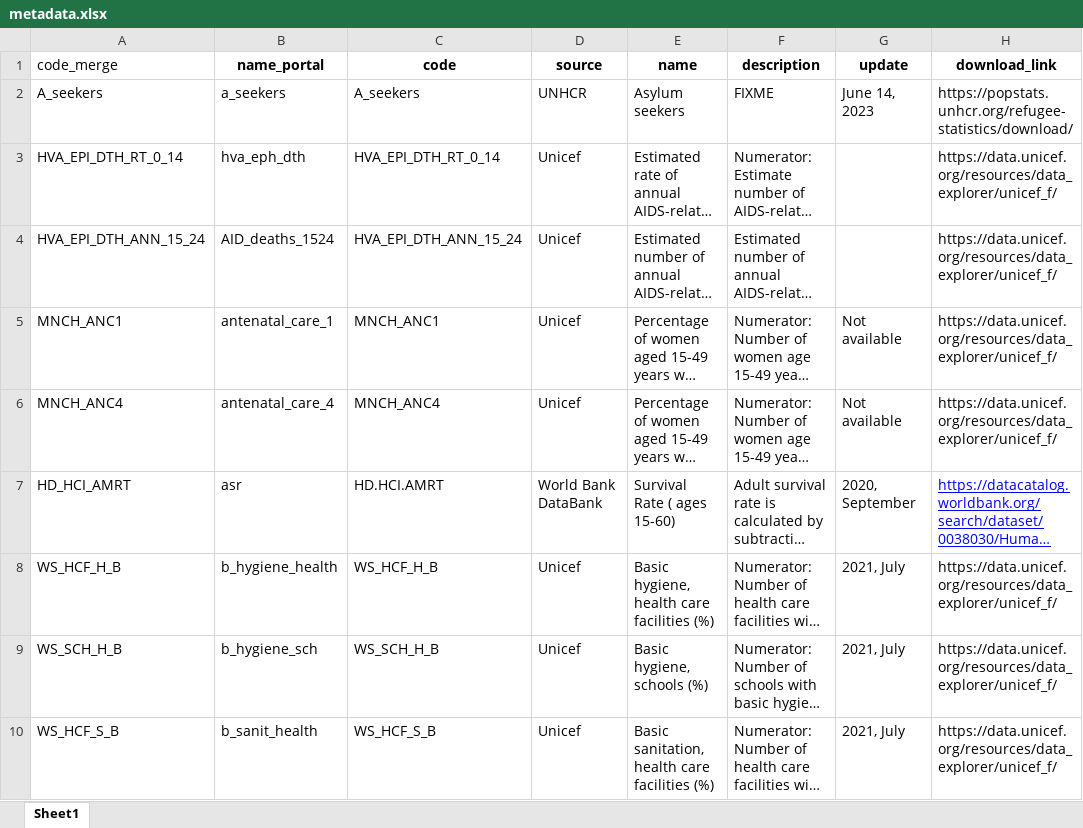
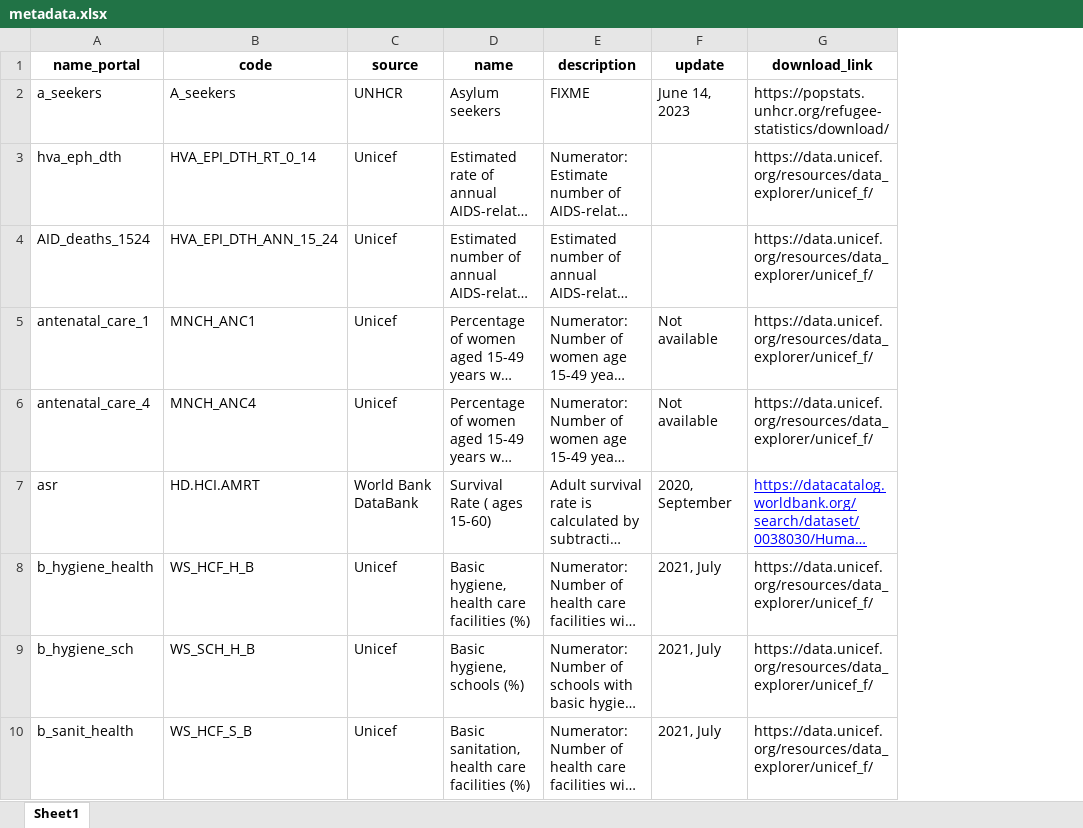
Before and after one commit to Queeno11/Data-Portal-Brief-Generator, an Excel workbook: Data/Data_Raw/Country codes & metadata/metadata.xlsx, sheet Sheet1, drawn as a sheet; only a part is shown; long unchanged cells end in …; values as stored, in another font and other column widths than the file's, no borders; the diff names each change by its address in the sheet, - before the commit and + after, or states it on an @@ line.

Commit message:
Unify metadata under code column (delete merge_code column)

```diff
--- a/Data/Data_Raw/Country codes & metadata/metadata.xlsx (sheet Sheet1)
+++ b/Data/Data_Raw/Country codes & metadata/metadata.xlsx (sheet Sheet1)
-column A (code_merge), rows 2-10: A_seekers | HVA_EPI_DTH_RT_0_14 | HVA_EPI_DTH_ANN_15_24 | MNCH_ANC1 | MNCH_ANC4 | HD_HCI_AMRT | WS_HCF_H_B | WS_SCH_H_B | WS_HCF_S_B
```
Also changed, not shown: 2 other files.
